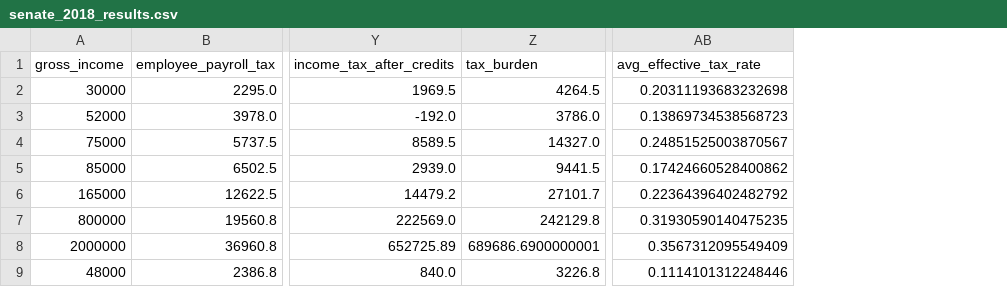
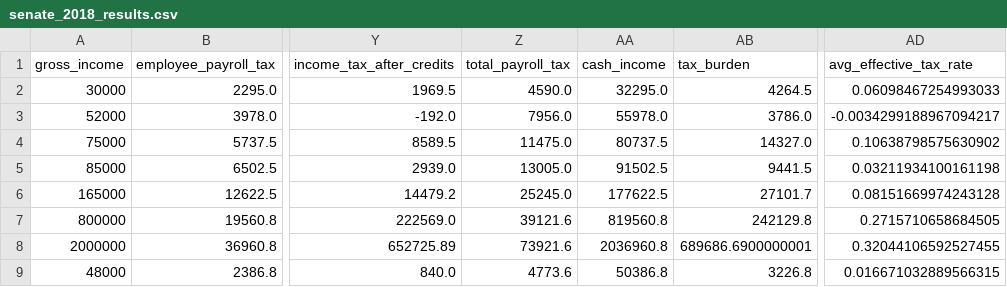
Before and after one commit to aelsibaie/taxsim, a CSV file: results/senate_2018_results.csv, drawn as a sheet; only a part is shown, gaps mark what is left out; addresses are those after the commit; the diff names each change by its address in the sheet, - before the commit and + after, or states it on an @@ line.

```diff
--- a/results/senate_2018_results.csv
+++ b/results/senate_2018_results.csv
+column Z (total_payroll_tax), rows 2-9: 4590.0 | 7956.0 | 11475.0 | 13005.0 | 25245.0 | 39121.6 | 73921.6 | 4773.6
+column AA (cash_income), rows 2-9: 32295.0 | 55978.0 | 80737.5 | 91502.5 | 177622.5 | 819560.8 | 2036960.8 | 50386.8
-AD2 (avg_effective_tax_rate): 0.20311193683232698
+AD2 (avg_effective_tax_rate): 0.06098467254993033
-AD3 (avg_effective_tax_rate): 0.13869734538568723
+AD3 (avg_effective_tax_rate): -0.0034299188967094217
-AD4 (avg_effective_tax_rate): 0.24851525003870567
+AD4 (avg_effective_tax_rate): 0.10638798575630902
-AD5 (avg_effective_tax_rate): 0.17424660528400862
+AD5 (avg_effective_tax_rate): 0.03211934100161198
-AD6 (avg_effective_tax_rate): 0.22364396402482792
+AD6 (avg_effective_tax_rate): 0.08151669974243128
-AD7 (avg_effective_tax_rate): 0.31930590140475235
+AD7 (avg_effective_tax_rate): 0.2715710658684505
-AD8 (avg_effective_tax_rate): 0.3567312095549409
+AD8 (avg_effective_tax_rate): 0.32044106592527455
-AD9 (avg_effective_tax_rate): 0.1114101312248446
+AD9 (avg_effective_tax_rate): 0.016671032889566315
```
Also changed, not shown: results/current_law_results.csv, results/house_2018_results.csv, 2 other files.
